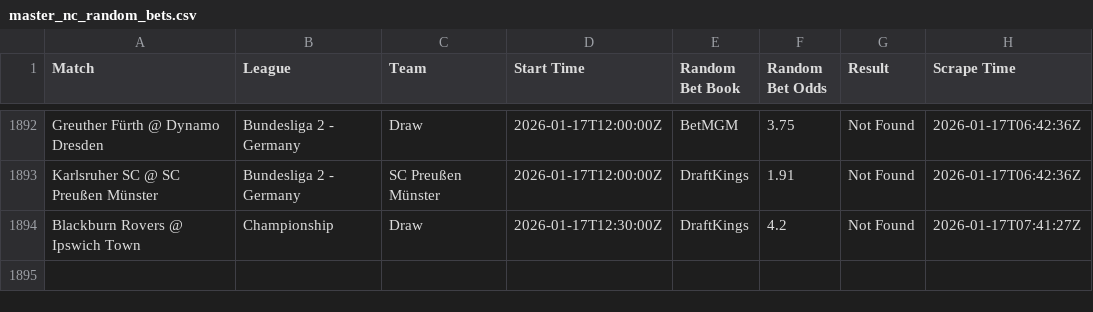
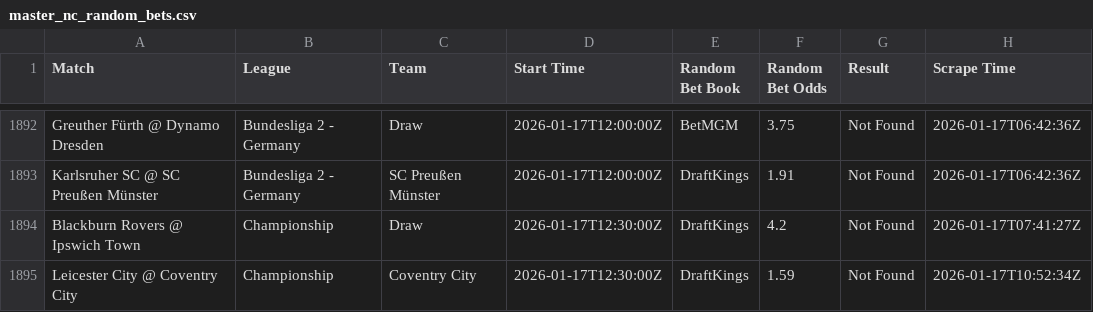
Before and after one commit to aqsmith02/paper-betting-tracker, a CSV file: data/master_nc_random_bets.csv, drawn as a sheet; only a part is shown, gaps mark what is left out.

```diff
--- a/data/master_nc_random_bets.csv
+++ b/data/master_nc_random_bets.csv
@@ -1894 +1894,2 @@ Karlsruher SC @ SC Preußen Münster,Bundesliga 2 - Germany,SC Preußen Münster
 Blackburn Rovers @ Ipswich Town,Championship,Draw,2026-01-17T12:30:00Z,DraftKings,4.2,Not Found,2026-01-17T07:41:27Z
+Leicester City @ Coventry City,Championship,Coventry City,2026-01-17T12:30:00Z,DraftKings,1.59,Not Found,2026-01-17T10:52:34Z
```
Also changed, not shown: data/master_nc_random_full.csv.
